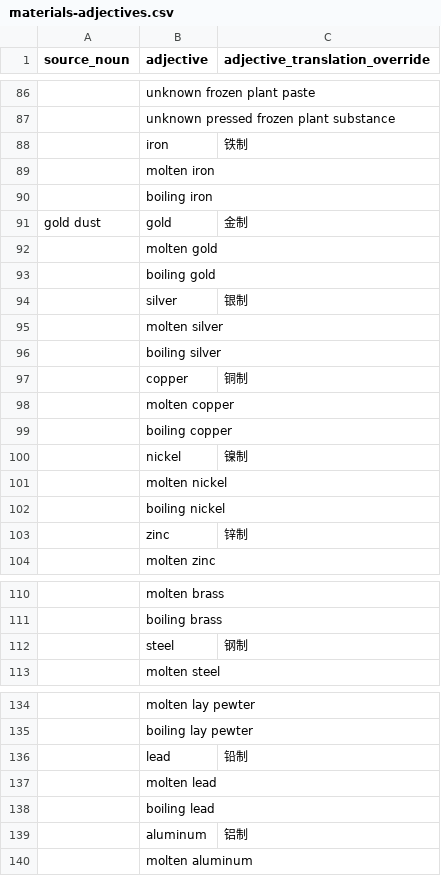
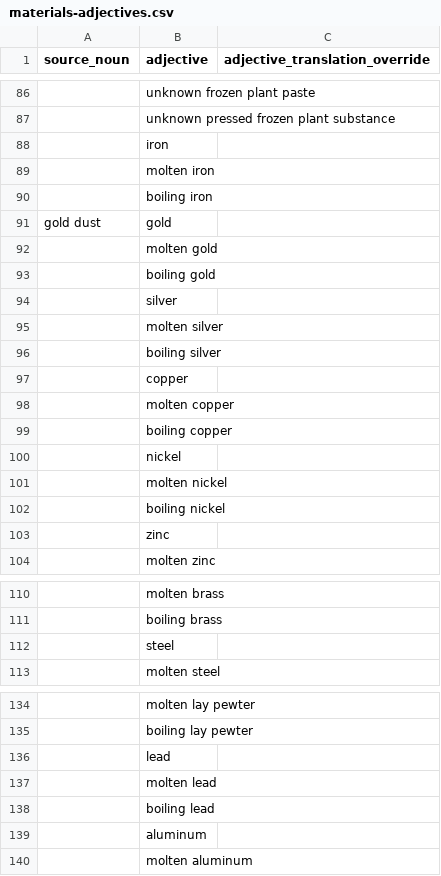
Before and after one commit to refracta/df-translations, a CSV file: translations/materials-adjectives.csv, drawn as a sheet; only a part is shown, gaps mark what is left out; the diff covers the shown part only.

```diff
--- a/translations/materials-adjectives.csv
+++ b/translations/materials-adjectives.csv
@@ -87,18 +87,18 @@ source_noun,adjective,adjective_translation_override
 ,unknown pressed frozen plant substance,
-,iron,铁制
+,iron,
 ,molten iron,
 ,boiling iron,
-gold dust,gold,金制
+gold dust,gold,
 ,molten gold,
 ,boiling gold,
-,silver,银制
+,silver,
 ,molten silver,
 ,boiling silver,
-,copper,铜制
+,copper,
 ,molten copper,
 ,boiling copper,
-,nickel,镍制
+,nickel,
 ,molten nickel,
 ,boiling nickel,
-,zinc,锌制
+,zinc,
 ,molten zinc,
@@ -111,3 +111,3 @@ gold dust,gold,金制
 ,boiling brass,
-,steel,钢制
+,steel,
 ,molten steel,
@@ -135,6 +135,6 @@ gold dust,gold,金制
 ,boiling lay pewter,
-,lead,铅制
+,lead,
 ,molten lead,
 ,boiling lead,
-,aluminum,铝制
+,aluminum,
 ,molten aluminum,
```
Also changed, not shown: 7 edited cells elsewhere in this file, translations/help-documents.csv, translations/help-texts.csv, 7 other files.
